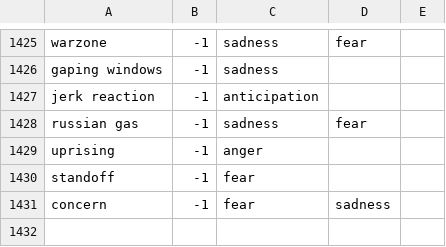
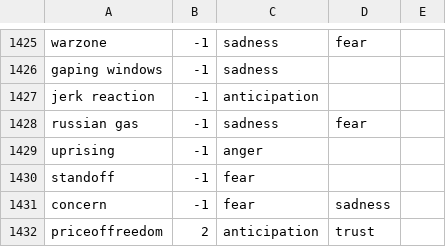
Before and after one commit to sanmitdesai/SMART, a CSV file: wordlist/emotions2.csv, drawn as a sheet; only a part is shown, gaps mark what is left out; the diff names each change by its address in the sheet, - before the commit and + after, or states it on an @@ line.

```diff
--- a/wordlist/emotions2.csv
+++ b/wordlist/emotions2.csv
+row 1432: priceoffreedom | 2 | anticipation | trust
```
Also changed, not shown: 6 other files.
